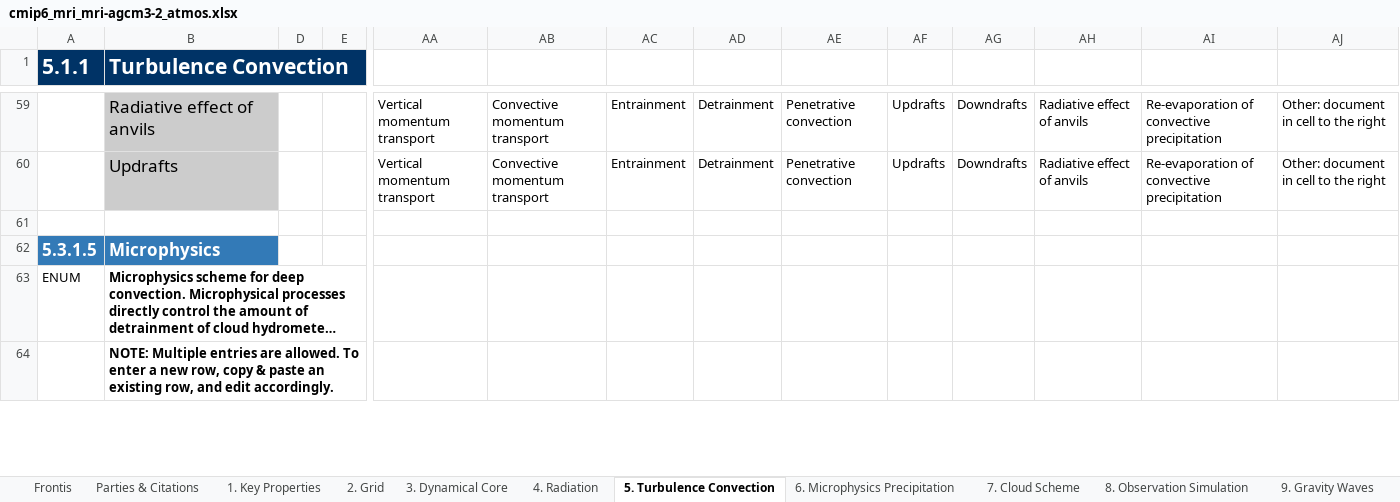
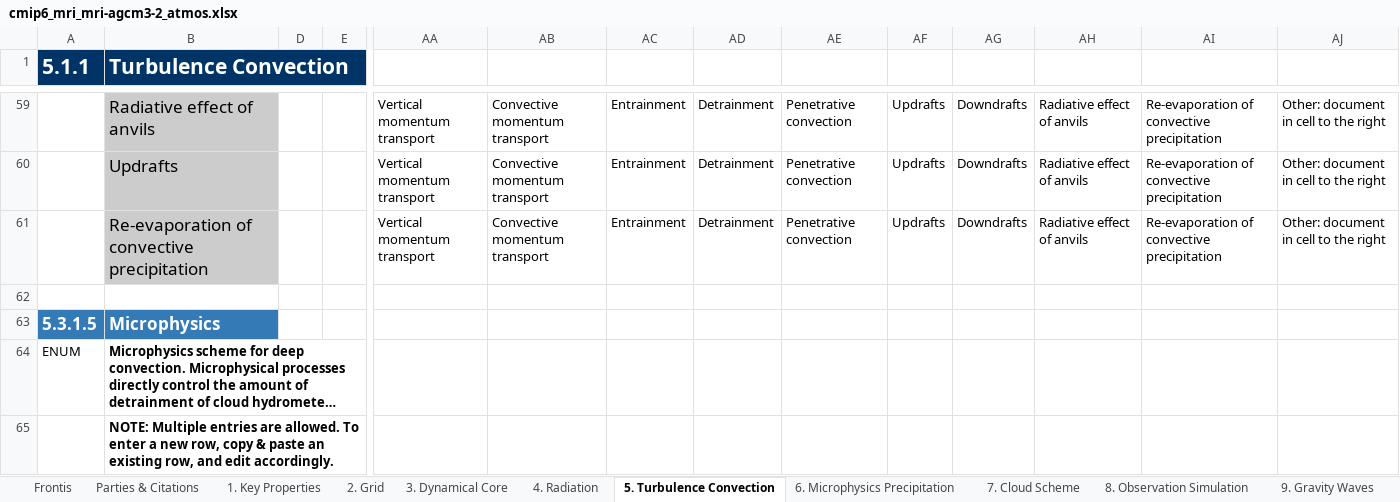
Before and after one commit to ES-DOC-INSTITUTIONAL/mri, an Excel workbook: cmip6/models/mri-agcm3-2/cmip6_mri_mri-agcm3-2_atmos.xlsx, sheet 5. Turbulence Convection, drawn as a sheet; only a part is shown, gaps mark what is left out; long unchanged cells end in …; values as stored, in another font and other column widths than the file's, no borders; rows hold the shown columns only; the diff covers the shown part only; the diff names each change by its address in the sheet, - before the commit and + after, or states it on an @@ line.

```diff
--- a/cmip6/models/mri-agcm3-2/cmip6_mri_mri-agcm3-2_atmos.xlsx (sheet 5. Turbulence Convection)
+++ b/cmip6/models/mri-agcm3-2/cmip6_mri_mri-agcm3-2_atmos.xlsx (sheet 5. Turbulence Convection)
+row 61:  | Re-evaporation of convective precipitation |  |  | Vertical momentum transport | Convective momentum transport | Entrainment | Detrainment | Penetrative convection | Updrafts | Downdrafts | Radiative effect of anvils | Re-evaporation of convective precipitation | Other: document in cell to the right
```
Also changed, not shown: 2 edited cells elsewhere in this sheet, sheet 4. Radiation, sheet 7. Cloud Scheme, sheet 3. Dynamical Core, sheet 9. Gravity Waves, sheet 10. Natural Forcing, sheet 1. Key Properties, 3 more sheets, cmip6/models/mri-agcm3-2/cmip6_mri_mri-agcm3-2_toplevel.xlsx, 1 other file.
